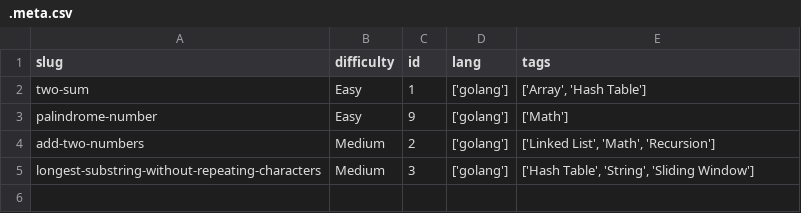
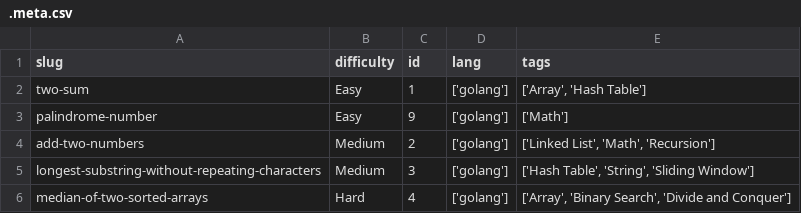
Before and after one commit to dimaglushkov/solutions, a CSV file: leetcode/.meta.csv, drawn as a sheet; the diff names each change by its address in the sheet, - before the commit and + after, or states it on an @@ line.

Commit message:
Add median-of-two-sorted-arrays solution

```diff
--- a/leetcode/.meta.csv
+++ b/leetcode/.meta.csv
+row 6: median-of-two-sorted-arrays | Hard | 4 | ['golang'] | ['Array', 'Binary Search', 'Divide and Conquer']
```
Also changed, not shown: 3 other files.
